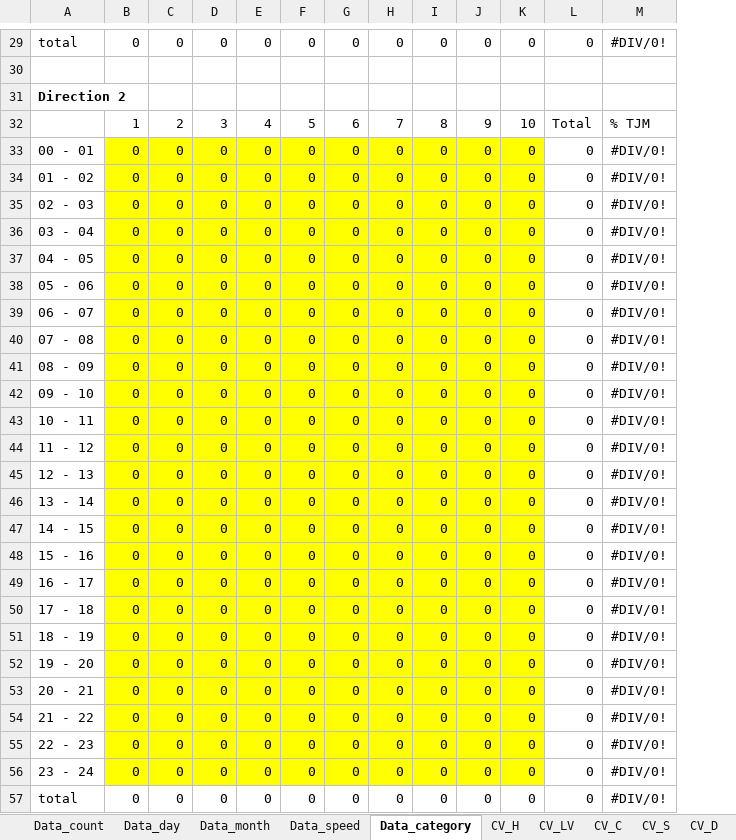
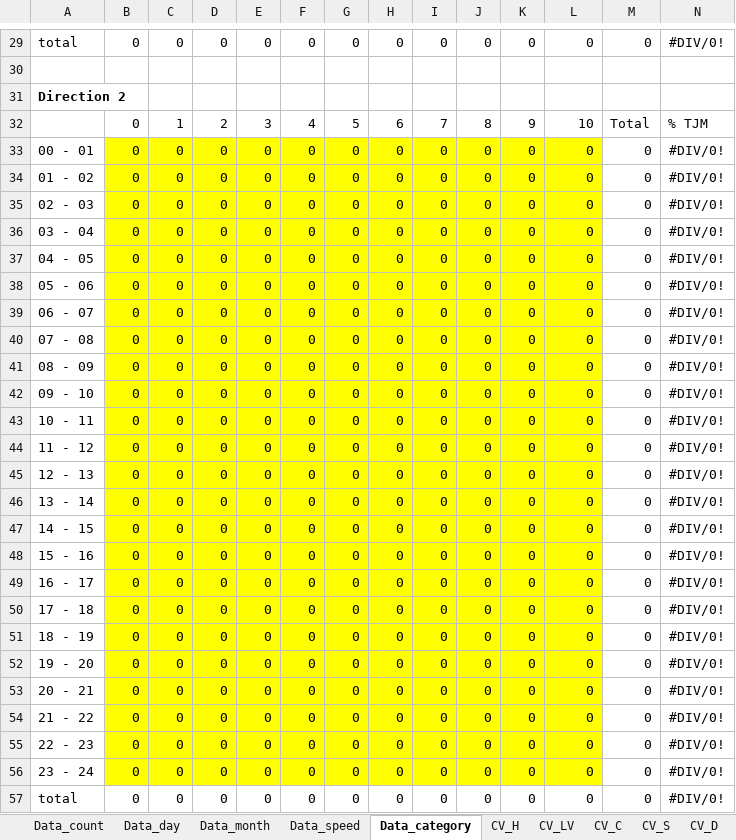
Before and after one commit to opengisch/OpenComptage, an Excel workbook: comptages/report/template_yearly.xlsx, sheet Data_category, drawn as a sheet; only a part is shown, gaps mark what is left out; values as stored, in another font and other column widths than the file's, no borders; the diff covers the shown part only; the diff names each change by its address in the sheet, - before the commit and + after, or states it on an @@ line.

Commit message:
Add trash category column in reports
Closes #233

```diff
--- a/comptages/report/template_yearly.xlsx (sheet Data_category)
+++ b/comptages/report/template_yearly.xlsx (sheet Data_category)
+column M, rows 29-57: 0 |  |  | Total | 0 | 0 | 0 | 0 | 0 | 0 | 0 | 0 | 0 | 0 | 0 | 0 | 0 | 0 | 0 | 0 | 0 | 0 | 0 | 0 | 0 | 0 | 0 | 0 | 0
-B32: 1
+B32: 0
-C32: 2
+C32: 1
-D32: 3
+D32: 2
-E32: 4
+E32: 3
-F32: 5
+F32: 4
-G32: 6
+G32: 5
-H32: 7
+H32: 6
-I32: 8
+I32: 7
-J32: 9
+J32: 8
-K32: 10
+K32: 9
-L32: Total
+L32: 10
-L33:L56 fill: none
+L33:L56 fill: #FFFF00
```
Also changed, not shown: 11 edited cells and cell formats elsewhere in this sheet, sheet Data_count, formulas that keep their value, charts or pictures, comptages/report/template.xlsx, 1 other file.
